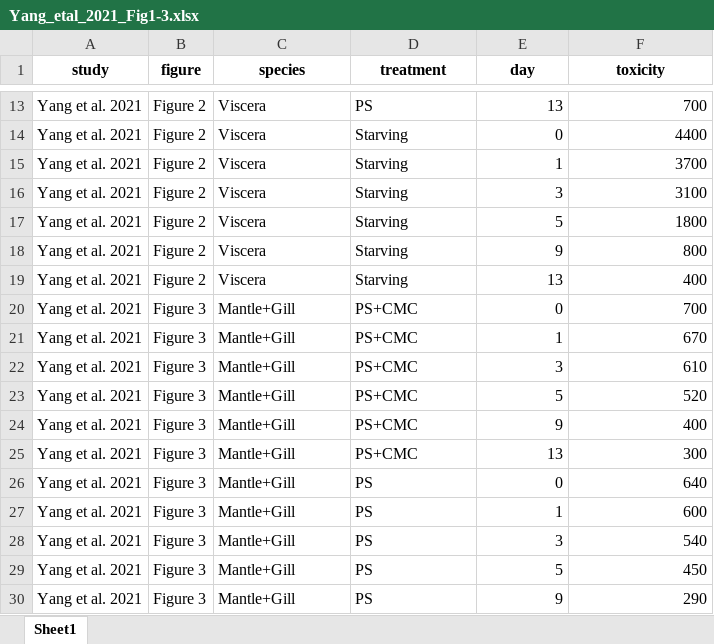
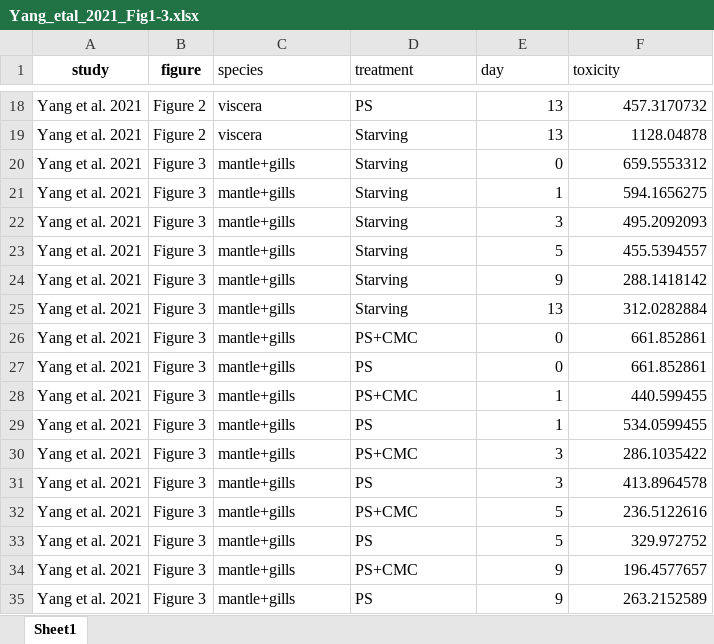
Before and after one commit to cfree14/hab_depuration, an Excel workbook: data/extracted_data/raw/Yang_etal_2021_Fig1-3.xlsx, sheet Sheet1, drawn as a sheet; only a part is shown, gaps mark what is left out; values as stored, in another font and other column widths than the file's, no borders; removed rows and columns are numbered as before the commit, all else as after; the diff covers the shown part only; the diff names each change by its address in the sheet, - before the commit and + after, or states it on an @@ line.

```diff
--- a/data/extracted_data/raw/Yang_etal_2021_Fig1-3.xlsx (sheet Sheet1)
+++ b/data/extracted_data/raw/Yang_etal_2021_Fig1-3.xlsx (sheet Sheet1)
@@ C1:F1 bold: on → off, alignment: center → left @@
-C18 (species): Viscera
+C18 (species): viscera
-F18 (toxicity): 700
+F18 (toxicity): 457.3170732
+row 19: Yang et al. 2021 | Figure 2 | viscera | Starving | 13 | 1128.04878
-B20:B25 (figure): Figure 2
+B20:B25 (figure): Figure 3
-C20:C25 (species): Viscera
+C20:C25 (species): mantle+gills
-F20 (toxicity): 4400
+F20 (toxicity): 659.5553312
-F21 (toxicity): 3700
+F21 (toxicity): 594.1656275
-F22 (toxicity): 3100
+F22 (toxicity): 495.2092093
-F23 (toxicity): 1800
+F23 (toxicity): 455.5394557
-F24 (toxicity): 800
+F24 (toxicity): 288.1418142
-F25 (toxicity): 400
+F25 (toxicity): 312.0282884
-C26 (species): Mantle+Gill
+C26 (species): mantle+gills
-F26 (toxicity): 700
+F26 (toxicity): 661.852861
-row 21: Yang et al. 2021 | Figure 3 | Mantle+Gill | PS+CMC | 1 | 670
-row 22: Yang et al. 2021 | Figure 3 | Mantle+Gill | PS+CMC | 3 | 610
-row 23: Yang et al. 2021 | Figure 3 | Mantle+Gill | PS+CMC | 5 | 520
-row 24: Yang et al. 2021 | Figure 3 | Mantle+Gill | PS+CMC | 9 | 400
-row 25: Yang et al. 2021 | Figure 3 | Mantle+Gill | PS+CMC | 13 | 300
-C27 (species): Mantle+Gill
+C27 (species): mantle+gills
-F27 (toxicity): 640
+F27 (toxicity): 661.852861
+row 28: Yang et al. 2021 | Figure 3 | mantle+gills | PS+CMC | 1 | 440.599455
-C29 (species): Mantle+Gill
+C29 (species): mantle+gills
-F29 (toxicity): 600
+F29 (toxicity): 534.0599455
+row 30: Yang et al. 2021 | Figure 3 | mantle+gills | PS+CMC | 3 | 286.1035422
-C31 (species): Mantle+Gill
+C31 (species): mantle+gills
-F31 (toxicity): 540
+F31 (toxicity): 413.8964578
+row 32: Yang et al. 2021 | Figure 3 | mantle+gills | PS+CMC | 5 | 236.5122616
-C33 (species): Mantle+Gill
+C33 (species): mantle+gills
-F33 (toxicity): 450
+F33 (toxicity): 329.972752
+row 34: Yang et al. 2021 | Figure 3 | mantle+gills | PS+CMC | 9 | 196.4577657
-C35 (species): Mantle+Gill
+C35 (species): mantle+gills
-F35 (toxicity): 290
+F35 (toxicity): 263.2152589
```
Also changed, not shown: 9 added rows, 9 removed rows and 82 edited cells elsewhere in this sheet, data/extracted_data/raw/Kwong_etal_2006_Fig2.xlsx, data/extracted_data/raw/Lavaud_etal_2021_Fig2.xlsx, 30 other files.
